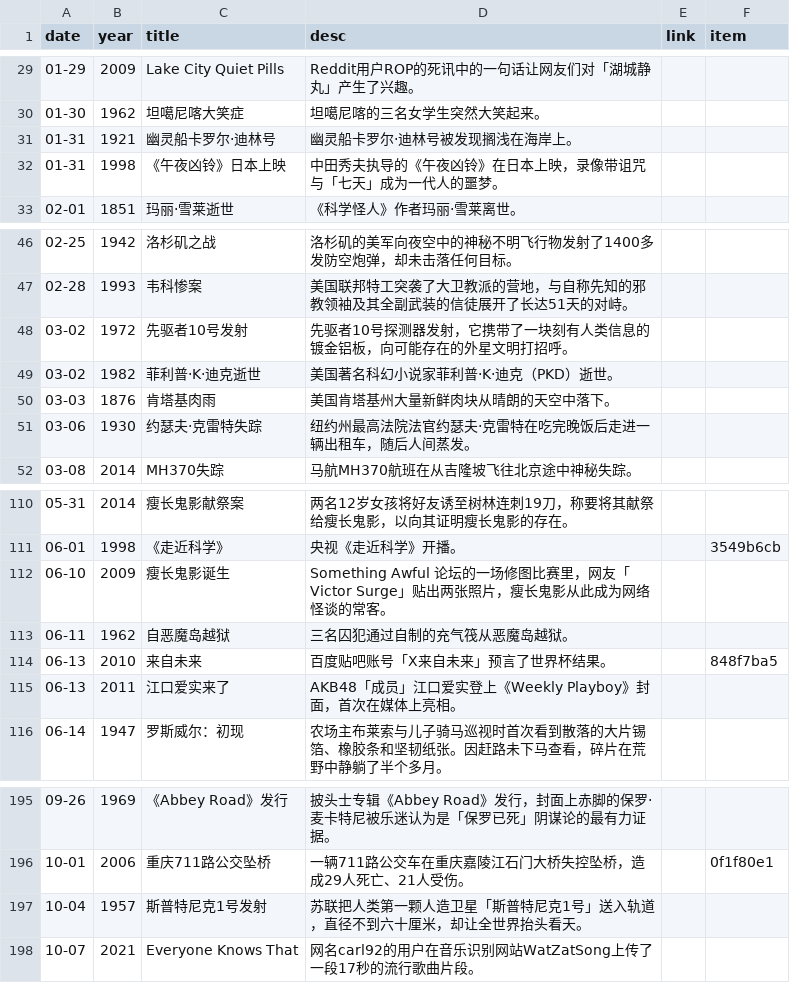
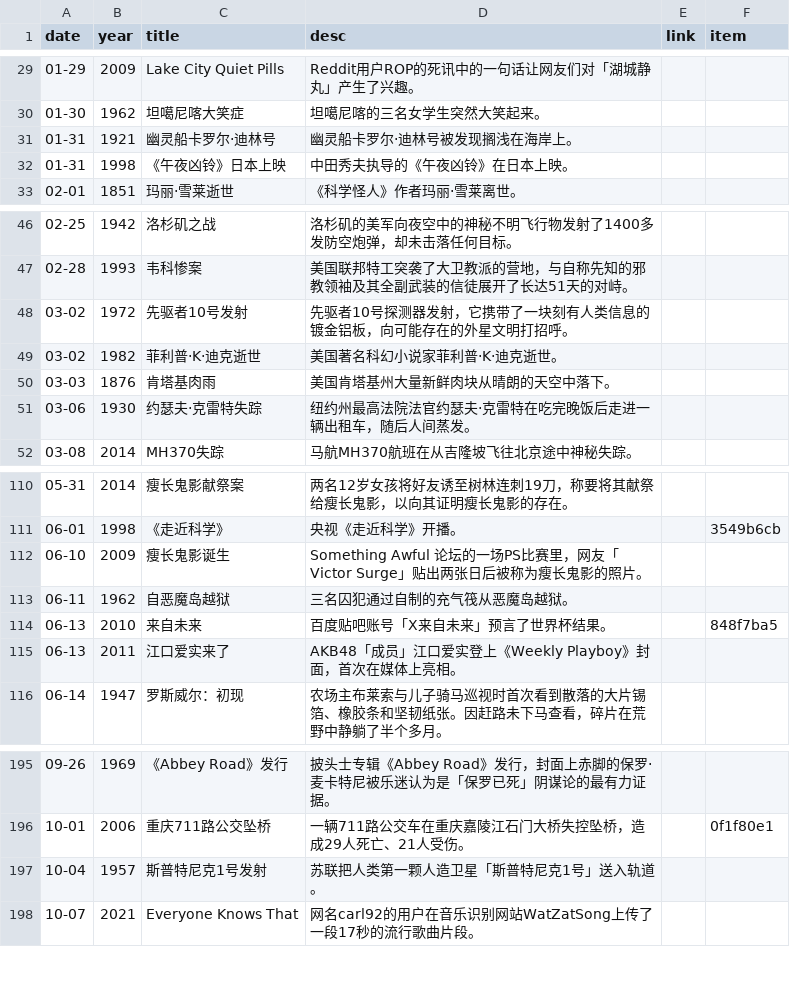
Before and after one commit to RookieInvestigator/iceberg_reforged, a CSV file: iceberg-vue/src/data/on-this-day.csv, drawn as a sheet; only a part is shown, gaps mark what is left out; the diff covers the shown part only.

```diff
--- a/iceberg-vue/src/data/on-this-day.csv
+++ b/iceberg-vue/src/data/on-this-day.csv
@@ -31,3 +31,3 @@ date,year,title,desc,link,item
 01-31,1921,幽灵船卡罗尔·迪林号,幽灵船卡罗尔·迪林号被发现搁浅在海岸上。,
-01-31,1998,《午夜凶铃》日本上映,中田秀夫执导的《午夜凶铃》在日本上映，录像带诅咒与「七天」成为一代人的噩梦。,
+01-31,1998,《午夜凶铃》日本上映,中田秀夫执导的《午夜凶铃》在日本上映。,
 02-01,1851,玛丽·雪莱逝世,《科学怪人》作者玛丽·雪莱离世。,
@@ -48,3 +48,3 @@ date,year,title,desc,link,item
 03-02,1972,先驱者10号发射,先驱者10号探测器发射，它携带了一块刻有人类信息的镀金铝板，向可能存在的外星文明打招呼。,
-03-02,1982,菲利普·K·迪克逝世,美国著名科幻小说家菲利普·K·迪克（PKD）逝世。,
+03-02,1982,菲利普·K·迪克逝世,美国著名科幻小说家菲利普·K·迪克逝世。,
 03-03,1876,肯塔基肉雨,美国肯塔基州大量新鲜肉块从晴朗的天空中落下。,
@@ -111,3 +111,3 @@ date,year,title,desc,link,item
 06-01,1998,《走近科学》,央视《走近科学》开播。,,3549b6cb
-06-10,2009,瘦长鬼影诞生,Something Awful 论坛的一场修图比赛里，网友「Victor Surge」贴出两张照片，瘦长鬼影从此成为网络怪谈的常客。,
+06-10,2009,瘦长鬼影诞生,Something Awful 论坛的一场PS比赛里，网友「Victor Surge」贴出两张日后被称为瘦长鬼影的照片。,
 06-11,1962,自恶魔岛越狱,三名囚犯通过自制的充气筏从恶魔岛越狱。,
@@ -196,3 +196,3 @@ date,year,title,desc,link,item
 10-01,2006,重庆711路公交坠桥,一辆711路公交车在重庆嘉陵江石门大桥失控坠桥，造成29人死亡、21人受伤。,,0f1f80e1
-10-04,1957,斯普特尼克1号发射,苏联把人类第一颗人造卫星「斯普特尼克1号」送入轨道，直径不到六十厘米，却让全世界抬头看天。,
+10-04,1957,斯普特尼克1号发射,苏联把人类第一颗人造卫星「斯普特尼克1号」送入轨道。,
 10-07,2021,Everyone Knows That,网名carl92的用户在音乐识别网站WatZatSong上传了一段17秒的流行歌曲片段。,
```
Also changed, not shown: 12 edited cells elsewhere in this file, iceberg-vue/src/data/appendix/contributors.csv, 31 other files.
